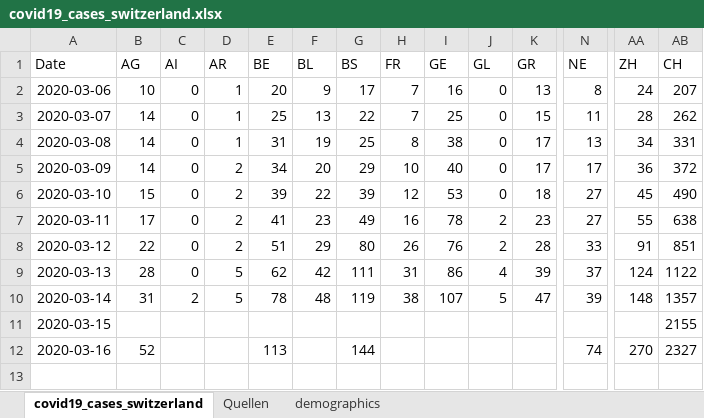
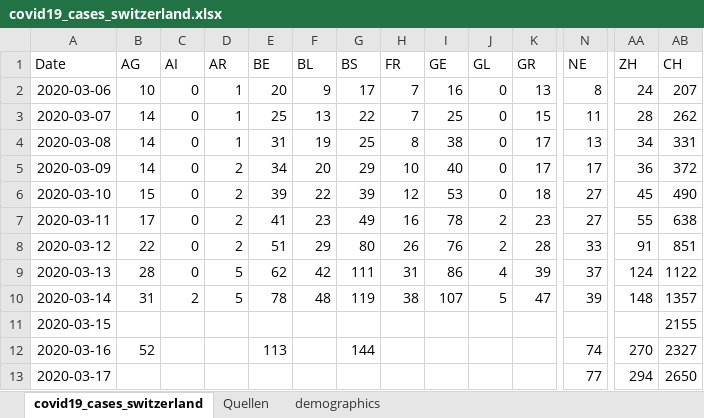
Before and after one commit to stat1x/covid19-cases-switzerland, an Excel workbook: covid19_cases_switzerland.xlsx, sheet covid19_cases_switzerland, drawn as a sheet; only a part is shown, gaps mark what is left out; values as stored, in another font and other column widths than the file's, no borders; rows hold the shown columns only; the diff names each change by its address in the sheet, - before the commit and + after, or states it on an @@ line.

Commit message:
Updated data 17. 03.

```diff
--- a/covid19_cases_switzerland.xlsx (sheet covid19_cases_switzerland)
+++ b/covid19_cases_switzerland.xlsx (sheet covid19_cases_switzerland)
+row 13: 2020-03-17 |  |  |  |  |  |  |  |  |  |  | 77 | 294 | 2650
```
Also changed, not shown: 1 other file.
